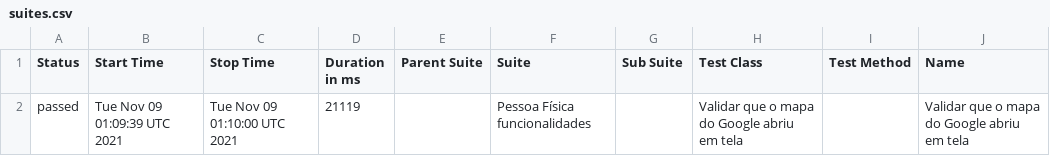
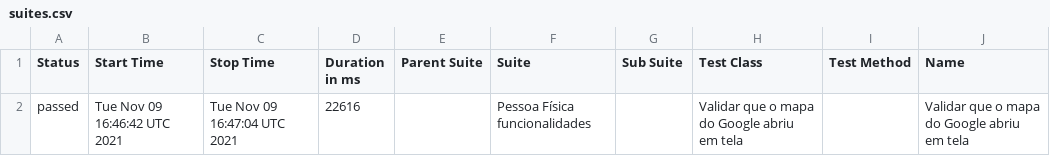
Before and after one commit to reinaldorossetti/ruby_cucumber_capybara_playwright, a CSV file: chromium/data/suites.csv, drawn as a sheet; only a part is shown; the diff names each change by its address in the sheet, - before the commit and + after, or states it on an @@ line.

```diff
--- a/chromium/data/suites.csv
+++ b/chromium/data/suites.csv
-B2 (Start Time): Tue Nov 09 01:09:39 UTC 2021
+B2 (Start Time): Tue Nov 09 16:46:42 UTC 2021
-C2 (Stop Time): Tue Nov 09 01:10:00 UTC 2021
+C2 (Stop Time): Tue Nov 09 16:47:04 UTC 2021
-D2 (Duration in ms): 21119
+D2 (Duration in ms): 22616
```
Also changed, not shown: 15 other files.
